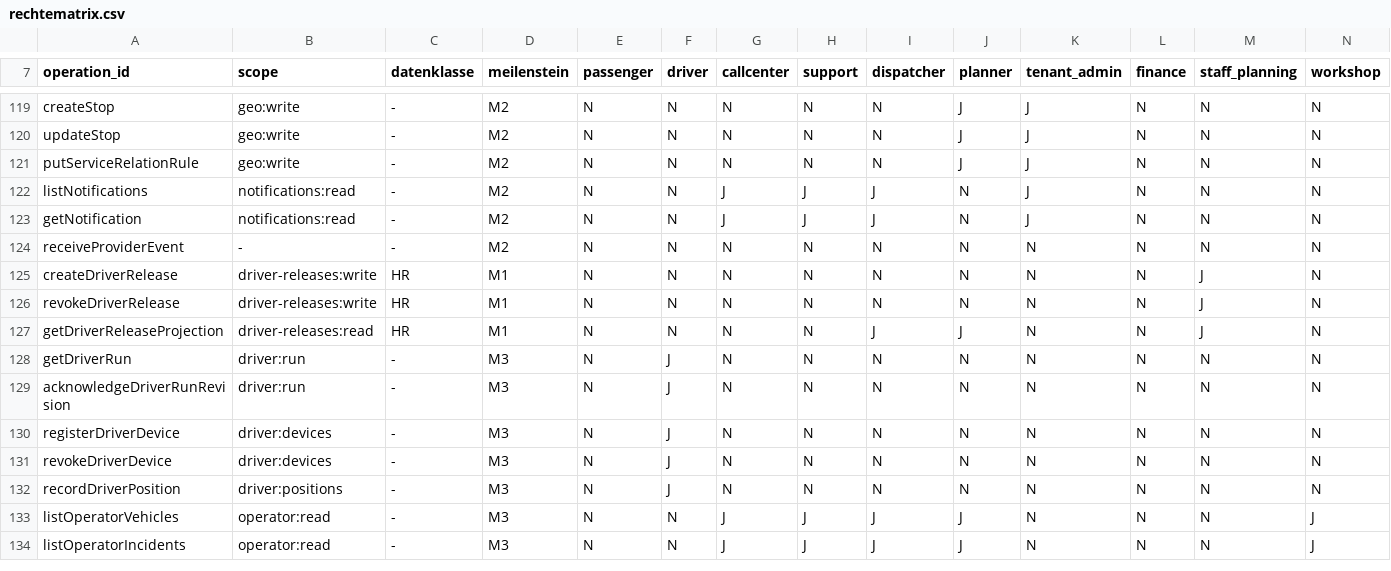
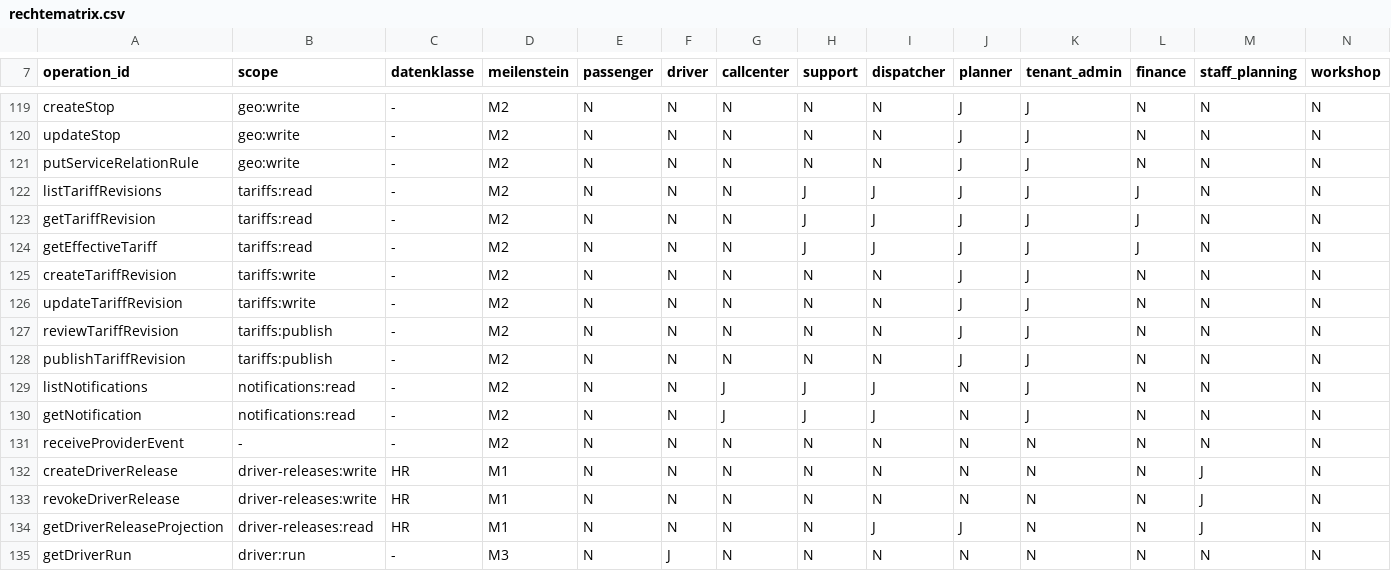
Before and after one commit to DataHub-Chiemgau/TAKTOVIA, a CSV file: backend/modules/identity/src/main/resources/rechtematrix/rechtematrix.csv, drawn as a sheet; only a part is shown, gaps mark what is left out; the shorter side is filled out with more unchanged rows; the diff names each change by its address in the sheet, - before the commit and + after, or states it on an @@ line.

```diff
--- a/backend/modules/identity/src/main/resources/rechtematrix/rechtematrix.csv
+++ b/backend/modules/identity/src/main/resources/rechtematrix/rechtematrix.csv
+row 122: listTariffRevisions | tariffs:read | - | M2 | N | N | N | J | J | J | J | J | N | N
+row 123: getTariffRevision | tariffs:read | - | M2 | N | N | N | J | J | J | J | J | N | N
+row 124: getEffectiveTariff | tariffs:read | - | M2 | N | N | N | J | J | J | J | J | N | N
+row 125: createTariffRevision | tariffs:write | - | M2 | N | N | N | N | N | J | J | N | N | N
+row 126: updateTariffRevision | tariffs:write | - | M2 | N | N | N | N | N | J | J | N | N | N
+row 127: reviewTariffRevision | tariffs:publish | - | M2 | N | N | N | N | N | J | J | N | N | N
+row 128: publishTariffRevision | tariffs:publish | - | M2 | N | N | N | N | N | J | J | N | N | N
```
Also changed, not shown: 43 other files.
